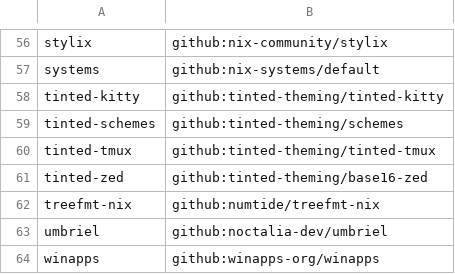
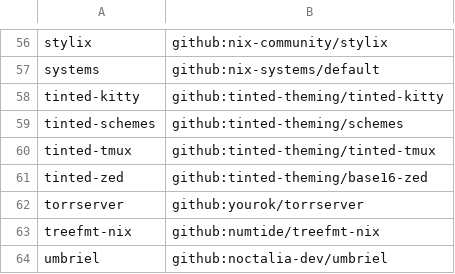
Before and after one commit to unazikx/nix-config, a TSV file: .lon/lon-flake-file-urls.tsv, drawn as a sheet; only a part is shown, gaps mark what is left out; the shorter side is filled out with more unchanged rows.

Commit message:
modules/torrserver: init

```diff
--- a/.lon/lon-flake-file-urls.tsv
+++ b/.lon/lon-flake-file-urls.tsv
@@ -61,2 +61,3 @@ tinted-tmux	github:tinted-theming/tinted-tmux
 tinted-zed	github:tinted-theming/base16-zed
+torrserver	github:yourok/torrserver
 treefmt-nix	github:numtide/treefmt-nix
```
Also changed, not shown: 3 other files.
